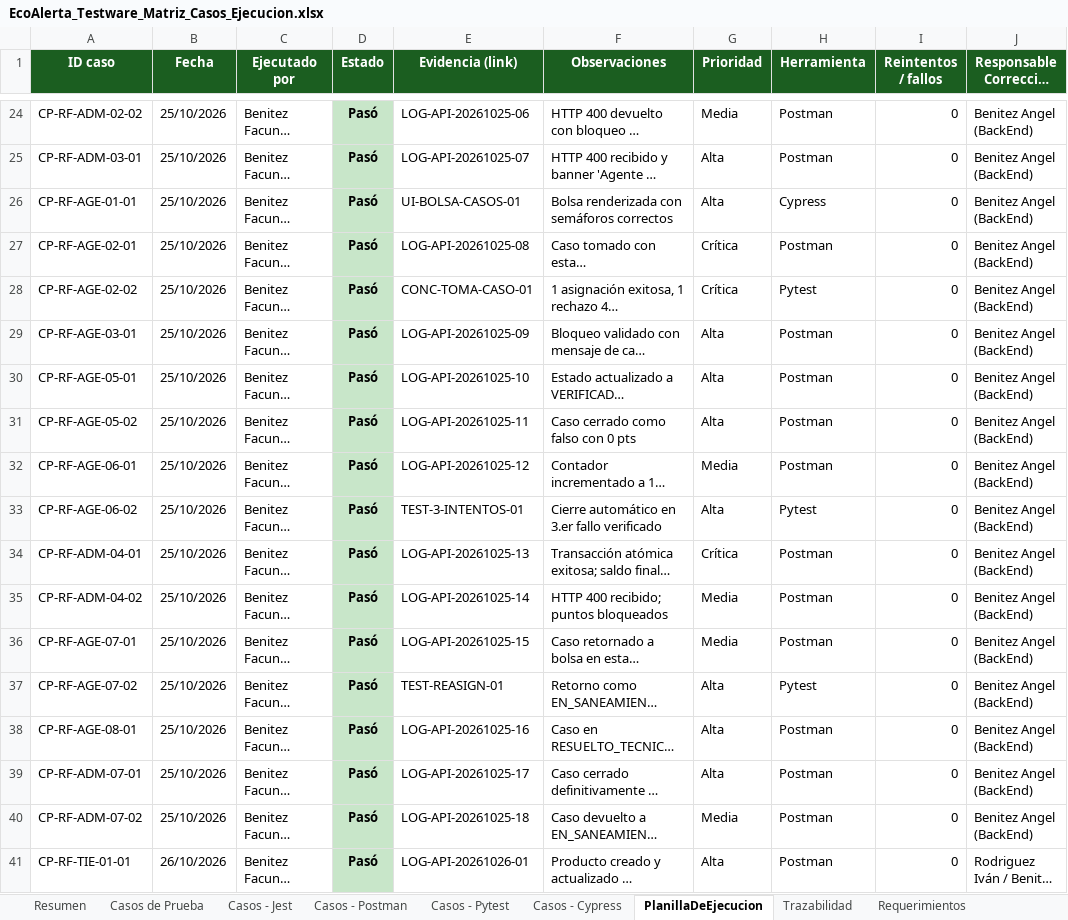
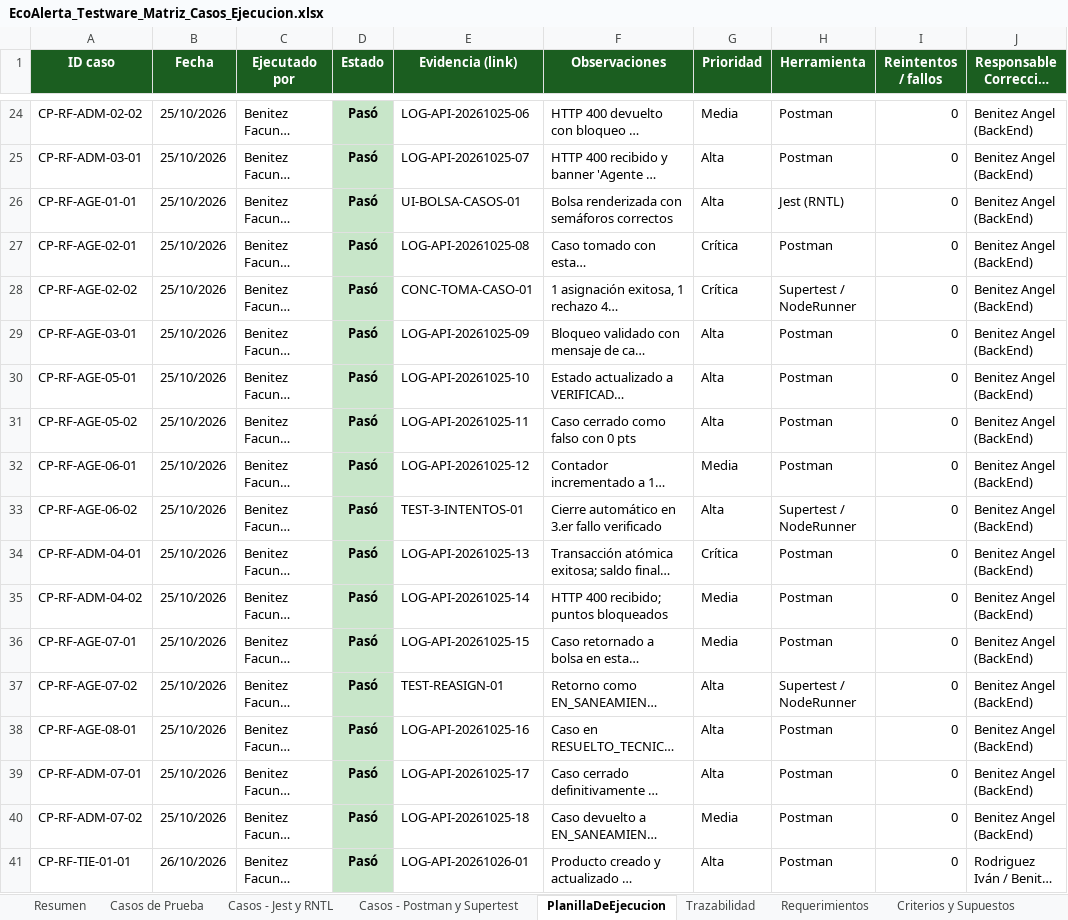
Before and after one commit to Panconmatecocido/EcoAlerta, an Excel workbook: docs/testing/EcoAlerta_Testware_Matriz_Casos_Ejecucion.xlsx, sheet PlanillaDeEjecucion, drawn as a sheet; only a part is shown, gaps mark what is left out; long unchanged cells end in …; values as stored, in another font and other column widths than the file's, no borders; the diff covers the shown part only; the diff names each change by its address in the sheet, - before the commit and + after, or states it on an @@ line.

Commit message:
fix(testware): remove Pytest and Cypress sheets from Excel; adapt 100% to TypeScript stack with Jest, RNTL and Postman/Supertest

```diff
--- a/docs/testing/EcoAlerta_Testware_Matriz_Casos_Ejecucion.xlsx (sheet PlanillaDeEjecucion)
+++ b/docs/testing/EcoAlerta_Testware_Matriz_Casos_Ejecucion.xlsx (sheet PlanillaDeEjecucion)
-sheet tab: Casos - Jest
+sheet tab: Casos - Jest y RNTL
-sheet tab: Casos - Postman
+sheet tab: Casos - Postman y Supertest
-sheet tab: Casos - Pytest
-sheet tab: Casos - Cypress
-H26 (Herramienta): Cypress
+H26 (Herramienta): Jest (RNTL)
-H28 (Herramienta): Pytest
+H28 (Herramienta): Supertest / NodeRunner
-H33 (Herramienta): Pytest
+H33 (Herramienta): Supertest / NodeRunner
-H37 (Herramienta): Pytest
+H37 (Herramienta): Supertest / NodeRunner
```
Also changed, not shown: 8 edited cells elsewhere in this sheet, sheet Casos - Postman y Supertest, sheet Requerimientos, sheet Casos - Jest y RNTL, sheet Trazabilidad, sheet Casos de Prueba, 1 other file.
